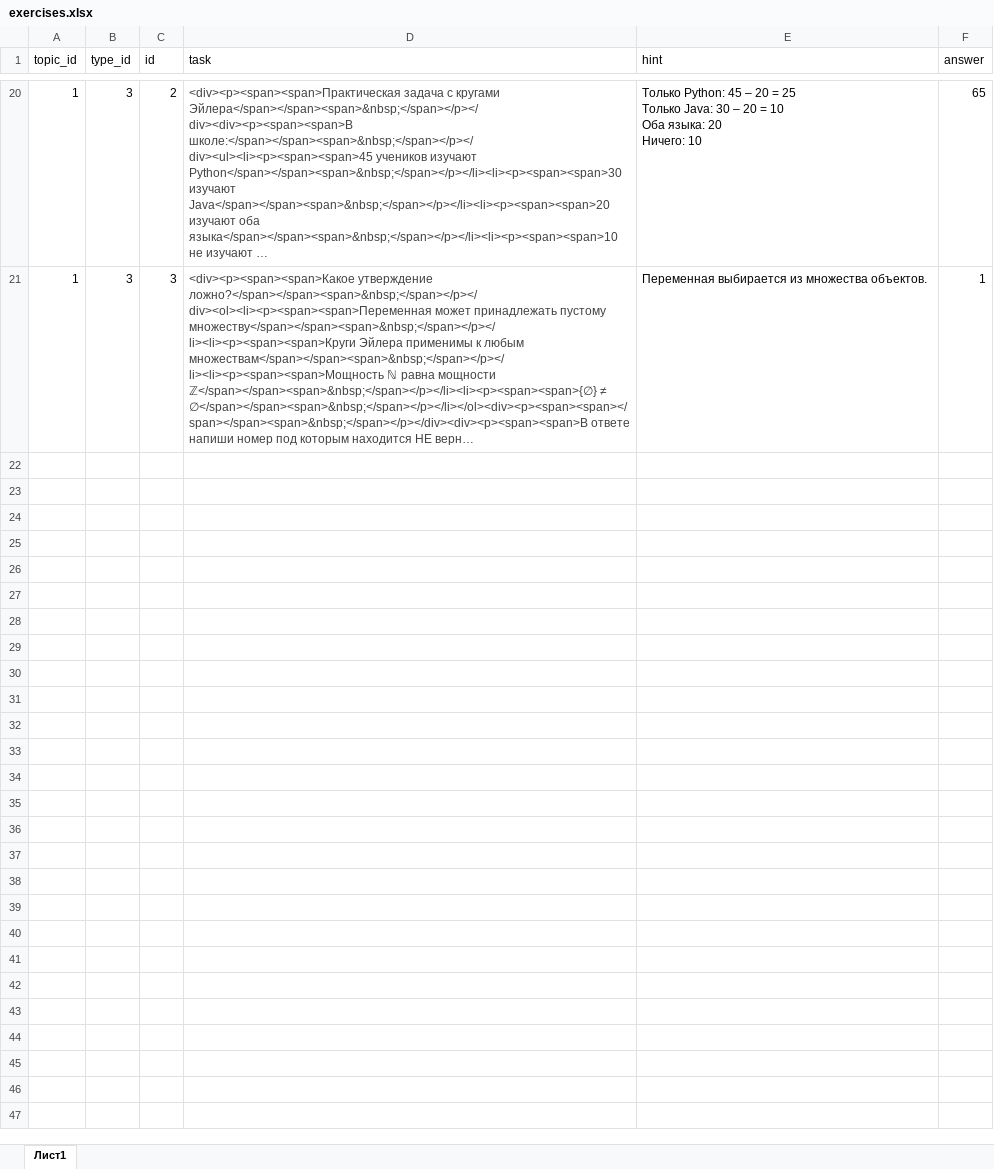
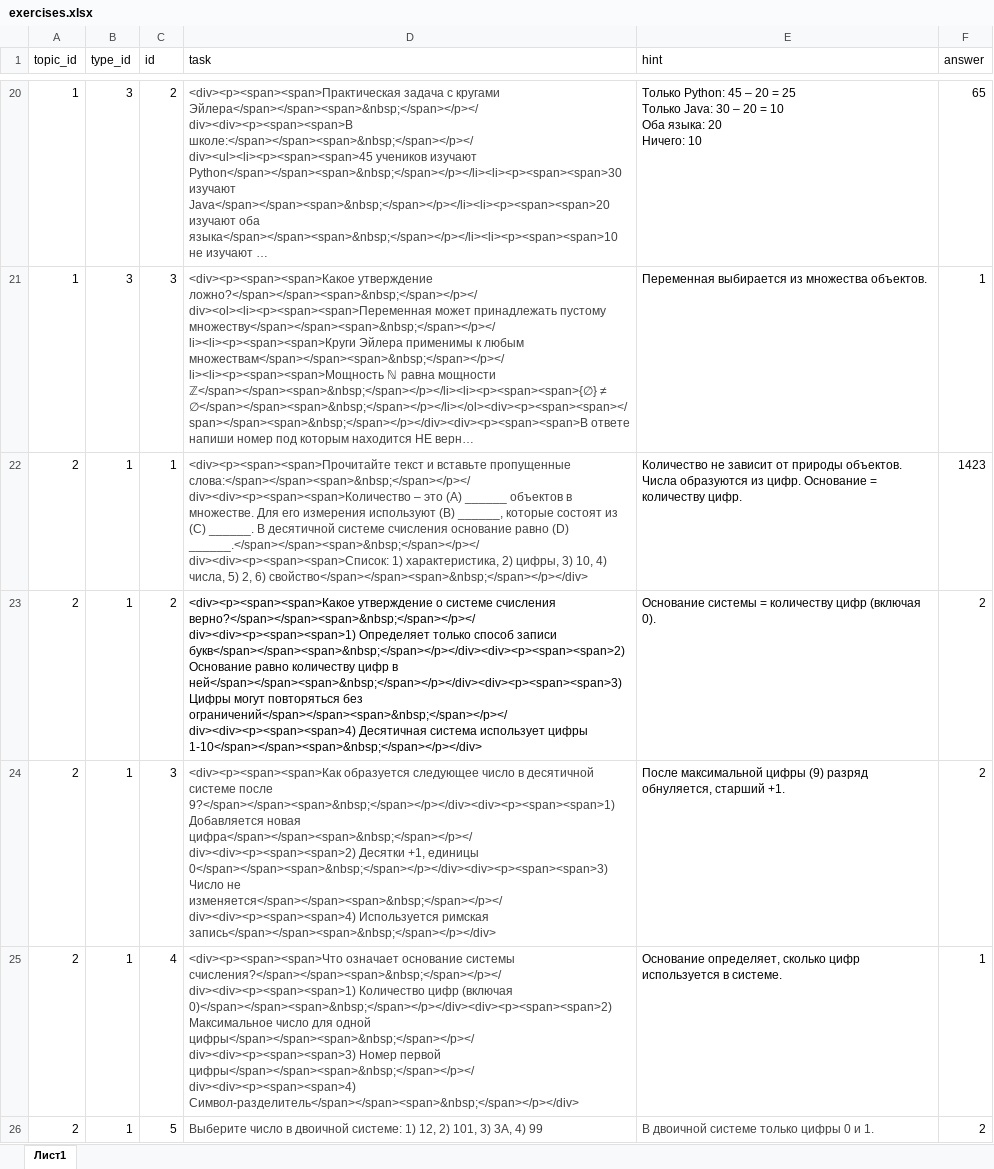
Before and after one commit to liteobsidian/physics, an Excel workbook: src/sources/exercises.xlsx, sheet Лист1, drawn as a sheet; only a part is shown, gaps mark what is left out; long unchanged cells end in …; values as stored, in another font and other column widths than the file's, no borders; the diff covers the shown part only; the diff names each change by its address in the sheet, - before the commit and + after, or states it on an @@ line.

Commit message:
Add exercises

```diff
--- a/src/sources/exercises.xlsx (sheet Лист1)
+++ b/src/sources/exercises.xlsx (sheet Лист1)
+row 22: 2 | 1 | 1 | <div><p><span><span>Прочитайте текст и вставьте пропущенные слова:</span></span><span>&nbsp;</span></p></div><div><p><span><span>Количество – это (A) ______ объектов в множестве. Для его измерения используют (B) ______, которые состоят из (C) ______. В десятичной системе счисления основание равно (D) ______.</span></span><span>&nbsp;</span></p></div><div><p><span><span>Список: 1) характеристика, 2) цифры, 3) 10, 4) числа, 5) 2, 6) свойство</span></span><span>&nbsp;</span></p></div> | Количество не зависит от природы объектов. Числа образуются из цифр. Основание = количеству цифр. | 1423
+row 23: 2 | 1 | 2 | <div><p><span><span>Какое утверждение о системе счисления верно?</span></span><span>&nbsp;</span></p></div><div><p><span><span>1) Определяет только способ записи букв</span></span><span>&nbsp;</span></p></div><div><p><span><span>2) Основание равно количеству цифр в ней</span></span><span>&nbsp;</span></p></div><div><p><span><span>3) Цифры могут повторяться без ограничений</span></span><span>&nbsp;</span></p></div><div><p><span><span>4) Десятичная система использует цифры 1-10</span></span><span>&nbsp;</span></p></div> | Основание системы = количеству цифр (включая 0). | 2
+row 24: 2 | 1 | 3 | <div><p><span><span>Как образуется следующее число в десятичной системе после 9?</span></span><span>&nbsp;</span></p></div><div><p><span><span>1) Добавляется новая цифра</span></span><span>&nbsp;</span></p></div><div><p><span><span>2) Десятки +1, единицы 0</span></span><span>&nbsp;</span></p></div><div><p><span><span>3) Число не изменяется</span></span><span>&nbsp;</span></p></div><div><p><span><span>4) Используется римская запись</span></span><span>&nbsp;</span></p></div> | После максимальной цифры (9) разряд обнуляется, старший +1. | 2
+row 25: 2 | 1 | 4 | <div><p><span><span>Что означает основание системы счисления?</span></span><span>&nbsp;</span></p></div><div><p><span><span>1) Количество цифр (включая 0)</span></span><span>&nbsp;</span></p></div><div><p><span><span>2) Максимальное число для одной цифры</span></span><span>&nbsp;</span></p></div><div><p><span><span>3) Номер первой цифры</span></span><span>&nbsp;</span></p></div><div><p><span><span>4) Символ-разделитель</span></span><span>&nbsp;</span></p></div> | Основание определяет, сколько цифр используется в системе. | 1
+row 26: 2 | 1 | 5 | Выберите число в двоичной системе: 1) 12, 2) 101, 3) 3A, 4) 99 | В двоичной системе только цифры 0 и 1. | 2
```
Also changed, not shown: 24 added rows elsewhere in this sheet, 10 other files.
